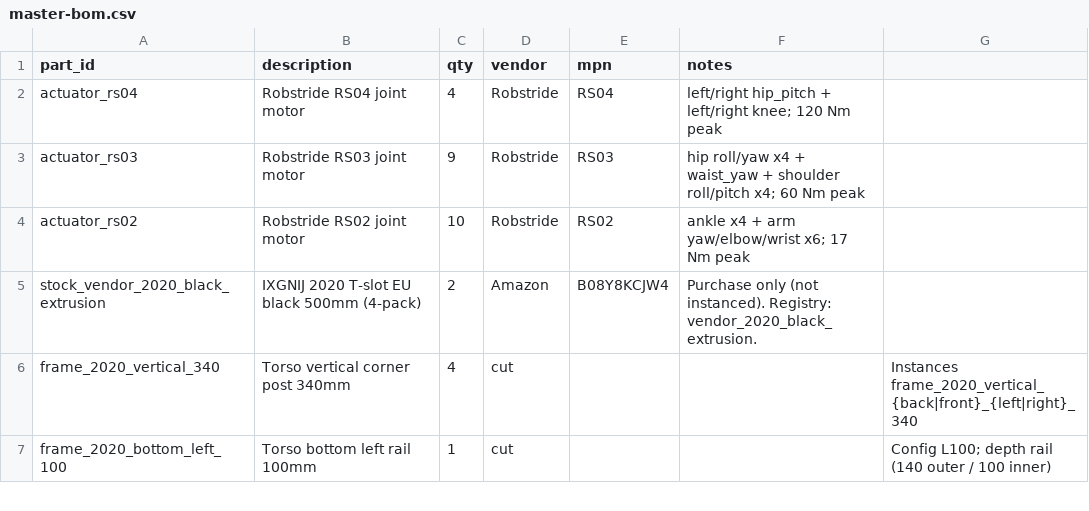
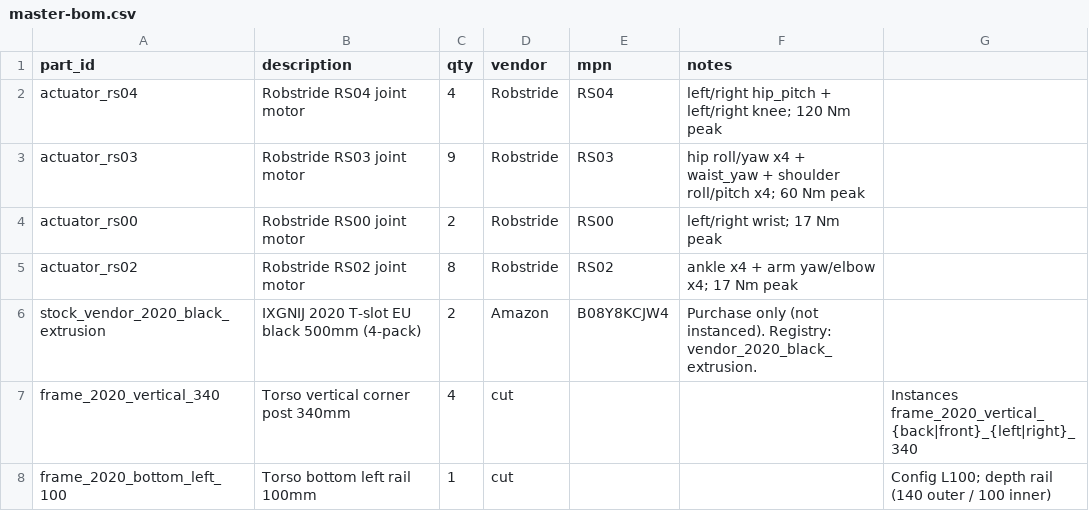
Before and after one commit to jaylamping/marengo, a CSV file: hardware/bom/master-bom.csv, drawn as a sheet; only a part is shown.

Commit message:
fix: assign RS00 actuators to humanoid wrists
- kinematics.md, motors_humanoid.yaml, BOM now list RS00 (was RS02) for left/right_wrist
- actuator counts/rationales/docs updated for RS02 (8×) + RS00 (2×)
- 4-DOF bring-up and other code unchanged

```diff
--- a/hardware/bom/master-bom.csv
+++ b/hardware/bom/master-bom.csv
@@ -3,3 +3,4 @@ actuator_rs04,Robstride RS04 joint motor,4,Robstride,RS04,"left/right hip_pitch
 actuator_rs03,Robstride RS03 joint motor,9,Robstride,RS03,"hip roll/yaw x4 + waist_yaw + shoulder roll/pitch x4; 60 Nm peak"
-actuator_rs02,Robstride RS02 joint motor,10,Robstride,RS02,"ankle x4 + arm yaw/elbow/wrist x6; 17 Nm peak"
+actuator_rs00,Robstride RS00 joint motor,2,Robstride,RS00,"left/right wrist; 17 Nm peak"
+actuator_rs02,Robstride RS02 joint motor,8,Robstride,RS02,"ankle x4 + arm yaw/elbow x4; 17 Nm peak"
 stock_vendor_2020_black_extrusion,IXGNIJ 2020 T-slot EU black 500mm (4-pack),2,Amazon,B08Y8KCJW4,"Purchase only (not instanced). Registry: vendor_2020_black_extrusion."
```
Also changed, not shown: 6 other files.
